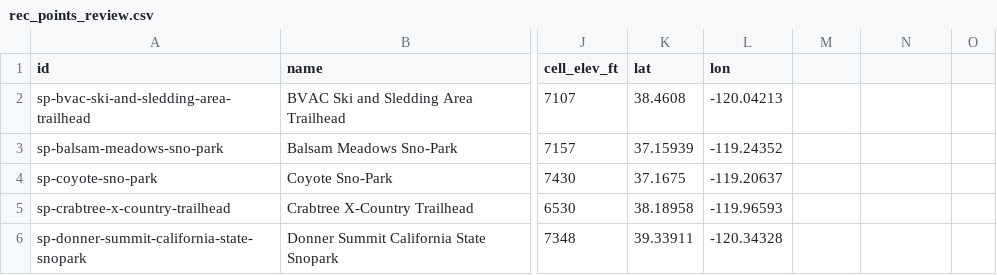
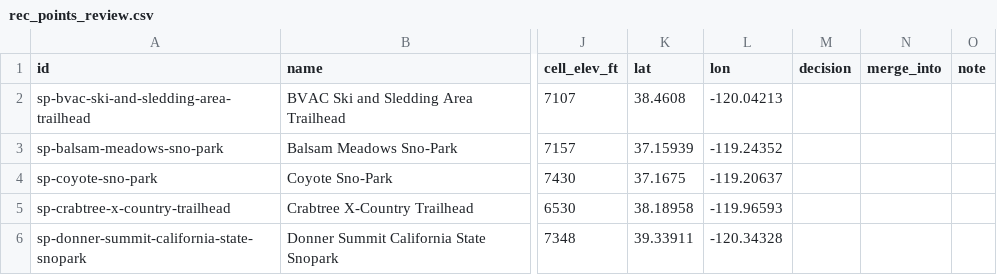
Before and after one commit to alexluke23/snow-wx, a CSV file: data/rec_points_review.csv, drawn as a sheet; only a part is shown, gaps mark what is left out; the diff names each change by its address in the sheet, - before the commit and + after, or states it on an @@ line.

```diff
--- a/data/rec_points_review.csv
+++ b/data/rec_points_review.csv
-M1: (empty)
+M1: decision
-N1: (empty)
+N1: merge_into
-O1: (empty)
+O1: note
```
Also changed, not shown: 8 other files.
